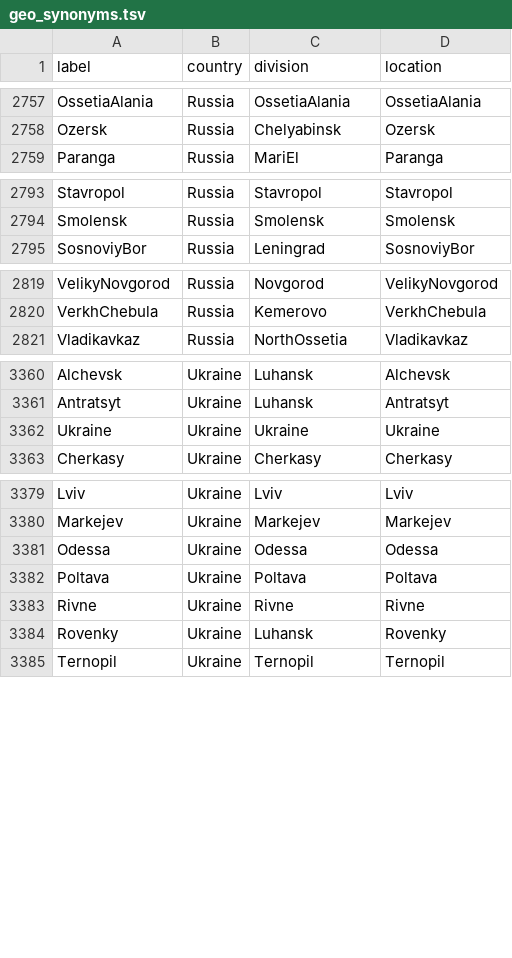
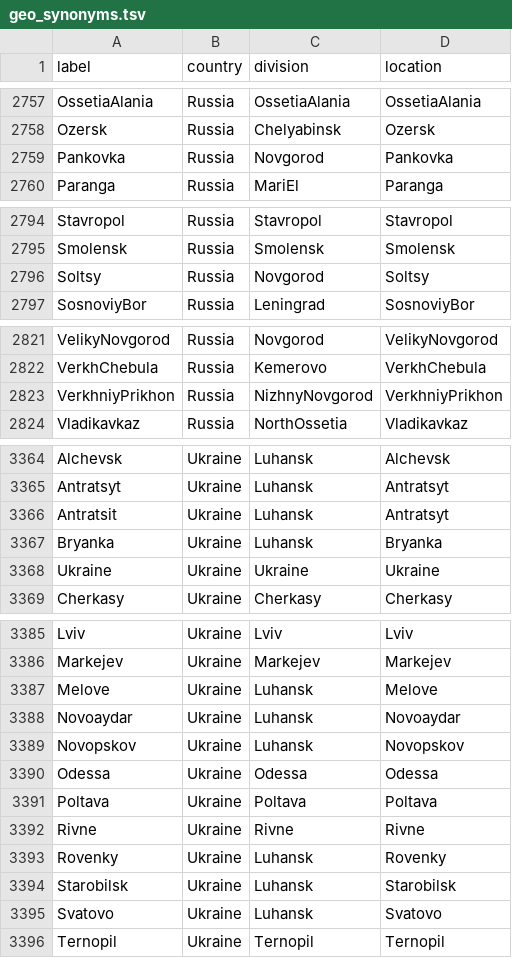
Before and after one commit to nextstrain/fauna, a TSV file: source-data/geo_synonyms.tsv, drawn as a sheet; only a part is shown, gaps mark what is left out; the diff covers the shown part only.

Commit message:
Updated geo_synonyms, flu_strain_name_fix and flu_fix_location_label

```diff
--- a/source-data/geo_synonyms.tsv
+++ b/source-data/geo_synonyms.tsv
@@ -2758,2 +2758,3 @@ OssetiaAlania	Russia	OssetiaAlania	OssetiaAlania
 Ozersk	Russia	Chelyabinsk	Ozersk
+Pankovka	Russia	Novgorod	Pankovka
 Paranga	Russia	MariEl	Paranga
@@ -2794,2 +2795,3 @@ Stavropol	Russia	Stavropol	Stavropol
 Smolensk	Russia	Smolensk	Smolensk
+Soltsy	Russia	Novgorod	Soltsy
 SosnoviyBor	Russia	Leningrad	SosnoviyBor
@@ -2820,2 +2822,3 @@ VelikyNovgorod	Russia	Novgorod	VelikyNovgorod
 VerkhChebula	Russia	Kemerovo	VerkhChebula
+VerkhniyPrikhon	Russia	NizhnyNovgorod	VerkhniyPrikhon
 Vladikavkaz	Russia	NorthOssetia	Vladikavkaz
@@ -3361,2 +3365,4 @@ Alchevsk	Ukraine	Luhansk	Alchevsk
 Antratsyt	Ukraine	Luhansk	Antratsyt
+Antratsit	Ukraine	Luhansk	Antratsyt
+Bryanka	Ukraine	Luhansk	Bryanka
 Ukraine	Ukraine	Ukraine	Ukraine
@@ -3380,2 +3386,5 @@ Lviv	Ukraine	Lviv	Lviv
 Markejev	Ukraine	Markejev	Markejev
+Melove	Ukraine	Luhansk	Melove
+Novoaydar	Ukraine	Luhansk	Novoaydar
+Novopskov	Ukraine	Luhansk	Novopskov
 Odessa	Ukraine	Odessa	Odessa
@@ -3384,2 +3393,4 @@ Rivne	Ukraine	Rivne	Rivne
 Rovenky	Ukraine	Luhansk	Rovenky
+Starobilsk	Ukraine	Luhansk	Starobilsk
+Svatovo	Ukraine	Luhansk	Svatovo
 Ternopil	Ukraine	Ternopil	Ternopil
```
Also changed, not shown: 1 added row elsewhere in this file, source-data/flu_fix_location_label.tsv, source-data/flu_strain_name_fix.tsv.
